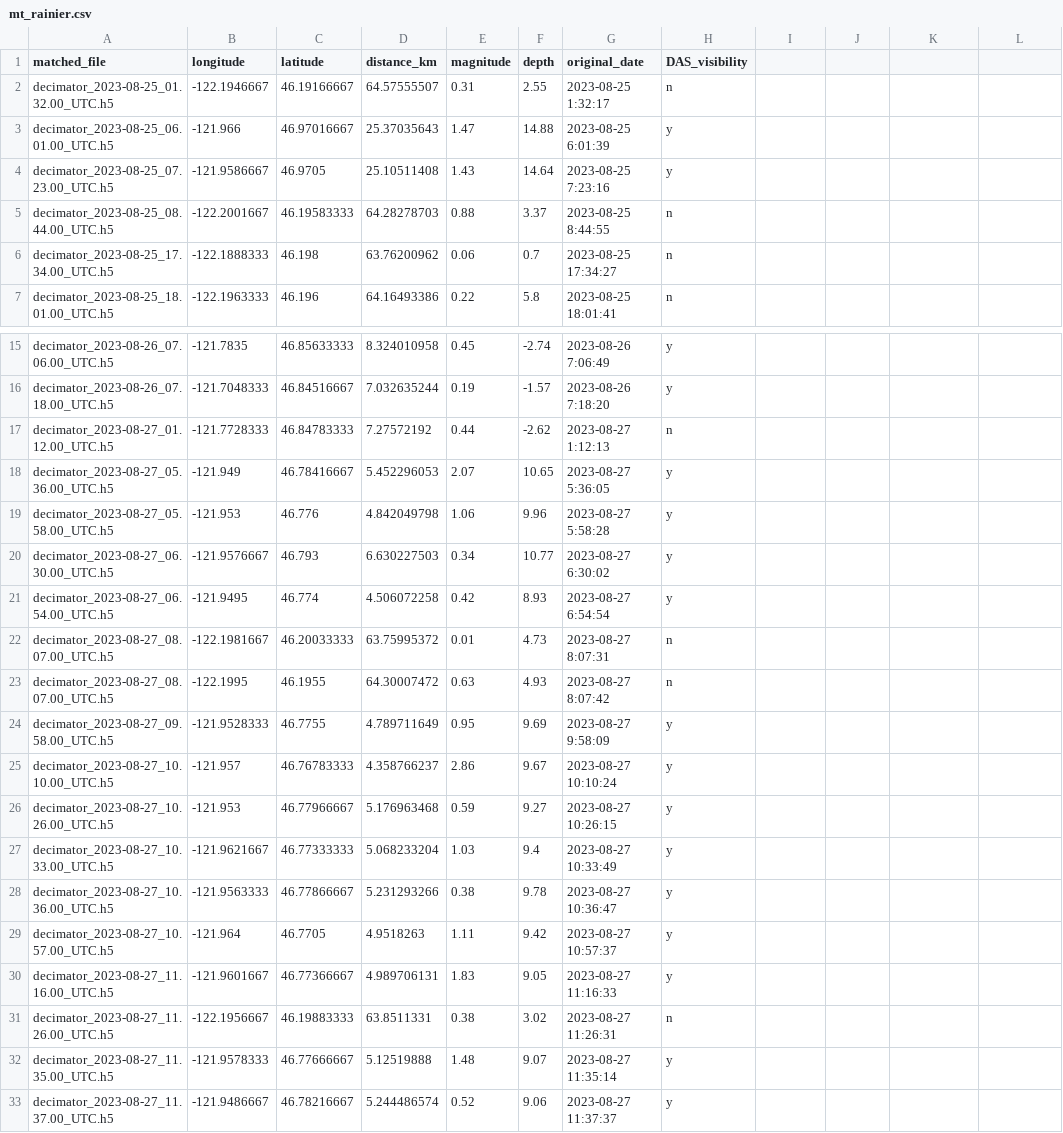
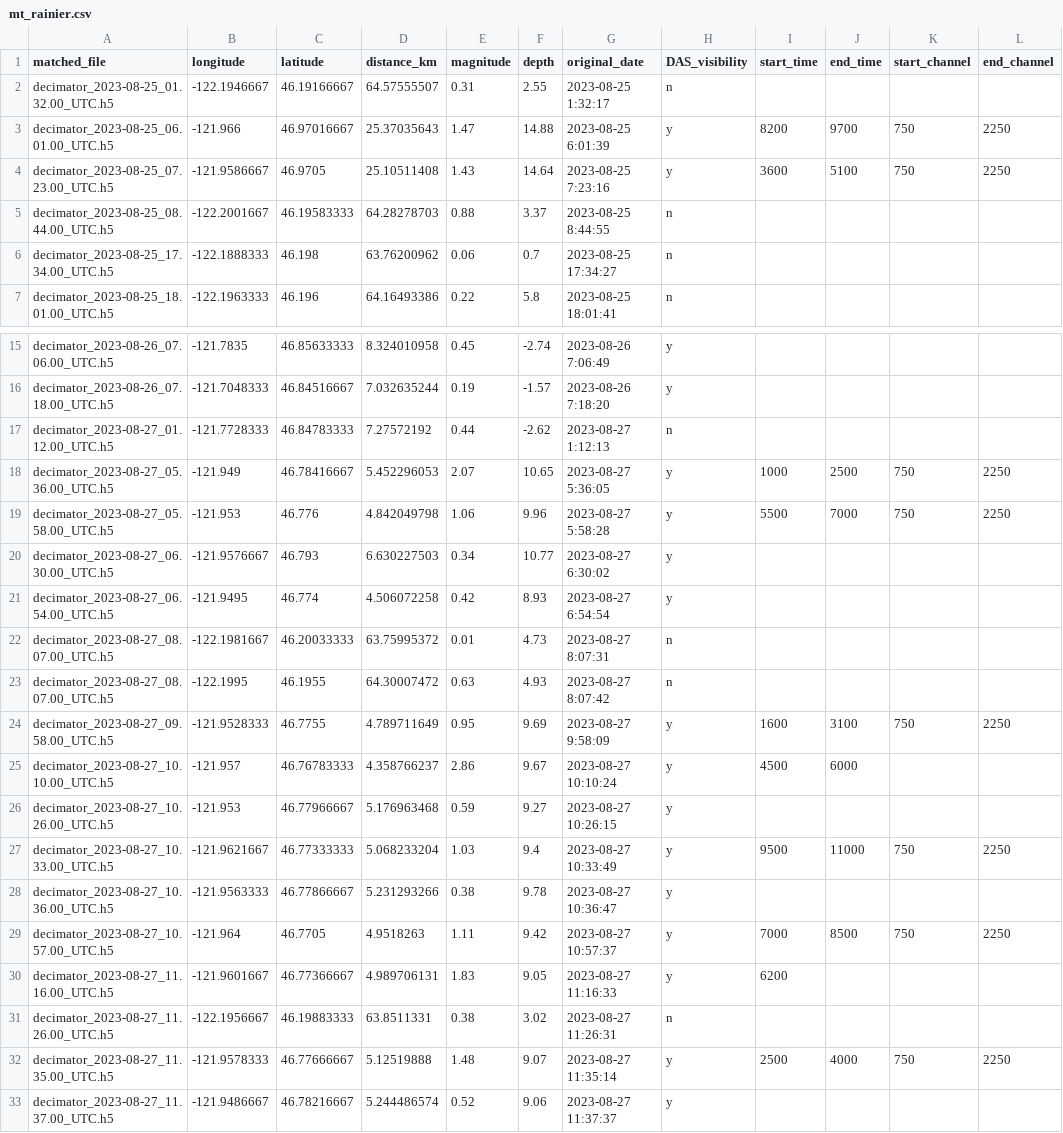
Before and after one commit to uwfiberlab/FM_Denoising_DAS, a CSV file: data/mt_rainier.csv, drawn as a sheet; only a part is shown, gaps mark what is left out; the diff covers the shown part only.

Commit message:
added dataset creation code

```diff
--- a/data/mt_rainier.csv
+++ b/data/mt_rainier.csv
@@ -1 +1 @@
-matched_file,longitude,latitude,distance_km,magnitude,depth,original_date,DAS_visibility
+matched_file,longitude,latitude,distance_km,magnitude,depth,original_date,DAS_visibility,start_time,end_time,start_channel,end_channel
@@ -3,2 +3,2 @@ decimator_2023-08-25_01.32.00_UTC.h5,-122.1946667,46.19166667,64.57555507,0.31,2
-decimator_2023-08-25_06.01.00_UTC.h5,-121.966,46.97016667,25.37035643,1.47,14.88,2023-08-25 6:01:39,y
-decimator_2023-08-25_07.23.00_UTC.h5,-121.9586667,46.9705,25.10511408,1.43,14.64,2023-08-25 7:23:16,y
+decimator_2023-08-25_06.01.00_UTC.h5,-121.966,46.97016667,25.37035643,1.47,14.88,2023-08-25 6:01:39,y,8200,9700,750,2250
+decimator_2023-08-25_07.23.00_UTC.h5,-121.9586667,46.9705,25.10511408,1.43,14.64,2023-08-25 7:23:16,y,3600,5100,750,2250
@@ -18,2 +18,2 @@ decimator_2023-08-27_01.12.00_UTC.h5,-121.7728333,46.84783333,7.27572192,0.44,-2
-decimator_2023-08-27_05.36.00_UTC.h5,-121.949,46.78416667,5.452296053,2.07,10.65,2023-08-27 5:36:05,y
-decimator_2023-08-27_05.58.00_UTC.h5,-121.953,46.776,4.842049798,1.06,9.96,2023-08-27 5:58:28,y
+decimator_2023-08-27_05.36.00_UTC.h5,-121.949,46.78416667,5.452296053,2.07,10.65,2023-08-27 5:36:05,y,1000,2500,750,2250
+decimator_2023-08-27_05.58.00_UTC.h5,-121.953,46.776,4.842049798,1.06,9.96,2023-08-27 5:58:28,y,5500,7000,750,2250
@@ -24,2 +24,2 @@ decimator_2023-08-27_08.07.00_UTC.h5,-122.1995,46.1955,64.30007472,0.63,4.93,202
-decimator_2023-08-27_09.58.00_UTC.h5,-121.9528333,46.7755,4.789711649,0.95,9.69,2023-08-27 9:58:09,y
-decimator_2023-08-27_10.10.00_UTC.h5,-121.957,46.76783333,4.358766237,2.86,9.67,2023-08-27 10:10:24,y
+decimator_2023-08-27_09.58.00_UTC.h5,-121.9528333,46.7755,4.789711649,0.95,9.69,2023-08-27 9:58:09,y,1600,3100,750,2250
+decimator_2023-08-27_10.10.00_UTC.h5,-121.957,46.76783333,4.358766237,2.86,9.67,2023-08-27 10:10:24,y,4500,6000,,
@@ -27 +27 @@ decimator_2023-08-27_10.26.00_UTC.h5,-121.953,46.77966667,5.176963468,0.59,9.27,
-decimator_2023-08-27_10.33.00_UTC.h5,-121.9621667,46.77333333,5.068233204,1.03,9.4,2023-08-27 10:33:49,y
+decimator_2023-08-27_10.33.00_UTC.h5,-121.9621667,46.77333333,5.068233204,1.03,9.4,2023-08-27 10:33:49,y,9500,11000,750,2250
@@ -29,2 +29,2 @@ decimator_2023-08-27_10.36.00_UTC.h5,-121.9563333,46.77866667,5.231293266,0.38,9
-decimator_2023-08-27_10.57.00_UTC.h5,-121.964,46.7705,4.9518263,1.11,9.42,2023-08-27 10:57:37,y
-decimator_2023-08-27_11.16.00_UTC.h5,-121.9601667,46.77366667,4.989706131,1.83,9.05,2023-08-27 11:16:33,y
+decimator_2023-08-27_10.57.00_UTC.h5,-121.964,46.7705,4.9518263,1.11,9.42,2023-08-27 10:57:37,y,7000,8500,750,2250
+decimator_2023-08-27_11.16.00_UTC.h5,-121.9601667,46.77366667,4.989706131,1.83,9.05,2023-08-27 11:16:33,y,6200,,,
@@ -32 +32 @@ decimator_2023-08-27_11.26.00_UTC.h5,-122.1956667,46.19883333,63.8511331,0.38,3.
-decimator_2023-08-27_11.35.00_UTC.h5,-121.9578333,46.77666667,5.12519888,1.48,9.07,2023-08-27 11:35:14,y
+decimator_2023-08-27_11.35.00_UTC.h5,-121.9578333,46.77666667,5.12519888,1.48,9.07,2023-08-27 11:35:14,y,2500,4000,750,2250
```
Also changed, not shown: 125 edited cells elsewhere in this file, 2 other files.
